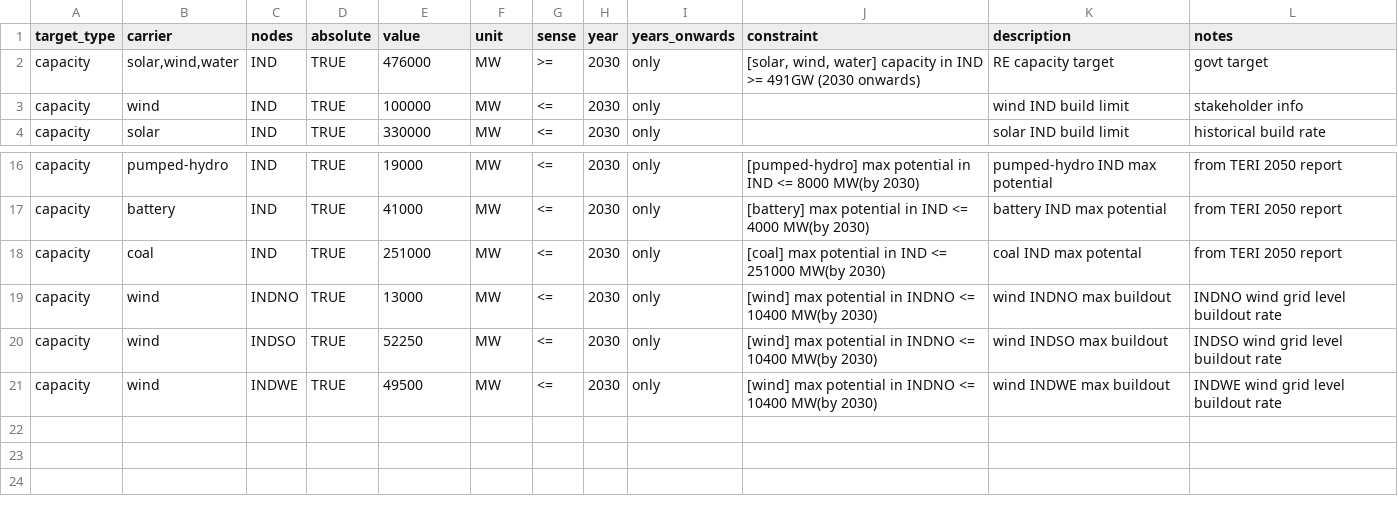
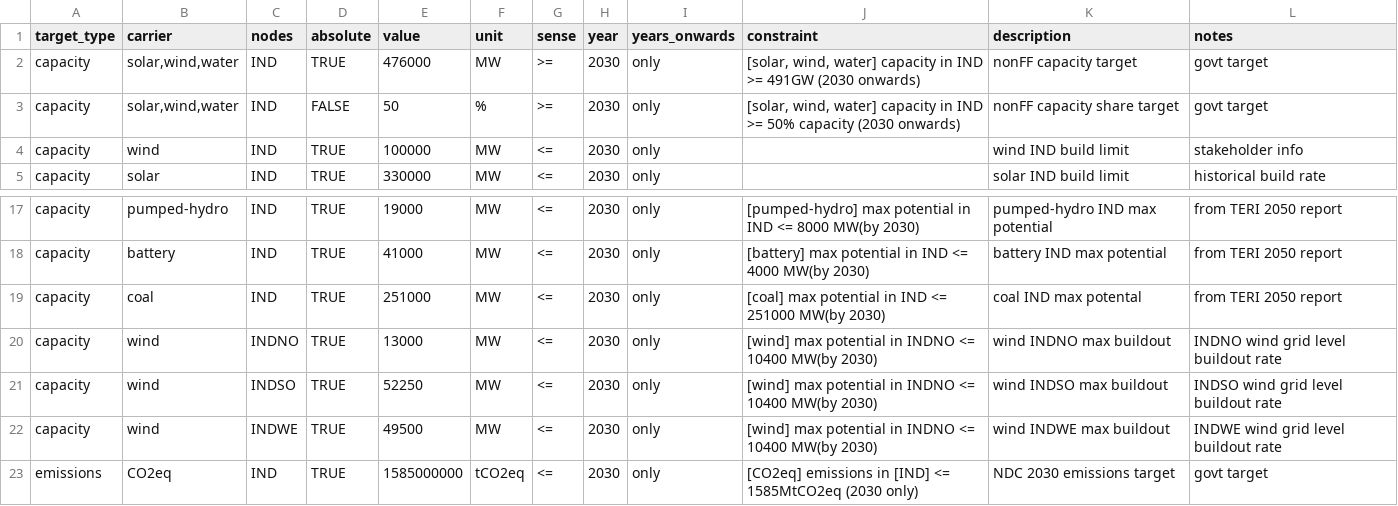
Before and after one commit to transition-zero/tza-pypsa, a CSV file: stock_models/India/power_sector_targets.csv, drawn as a sheet; only a part is shown, gaps mark what is left out.

Commit message:
added emissions and non-FF capacity share constraints

```diff
--- a/stock_models/India/power_sector_targets.csv
+++ b/stock_models/India/power_sector_targets.csv
@@ -1,3 +1,4 @@
 target_type,carrier,nodes,absolute,value,unit,sense,year,years_onwards,constraint,description,notes
-capacity,"solar,wind,water",IND,TRUE,476000,MW,>=,2030,only,"[solar, wind, water] capacity in IND >= 491GW (2030 onwards)",RE capacity target,govt target
+capacity,"solar,wind,water",IND,TRUE,476000,MW,>=,2030,only,"[solar, wind, water] capacity in IND >= 491GW (2030 onwards)",nonFF capacity target,govt target
+capacity,"solar,wind,water",IND,FALSE,50,%,>=,2030,only,"[solar, wind, water] capacity in IND >= 50% capacity (2030 onwards)",nonFF capacity share target,govt target
 capacity,wind,IND,TRUE,100000,MW,<=,2030,only,,wind IND build limit,stakeholder info
@@ -21 +22,2 @@ capacity,wind,INDSO,TRUE,52250,MW,<=,2030,only,[wind] max potential in INDNO <=
 capacity,wind,INDWE,TRUE,49500,MW,<=,2030,only,[wind] max potential in INDNO <= 10400 MW(by 2030),wind INDWE max buildout,INDWE wind grid level buildout rate
+emissions,CO2eq,IND,TRUE,1585000000,tCO2eq,<=,2030,only,[CO2eq] emissions in [IND] <= 1585MtCO2eq (2030 only), NDC 2030 emissions target,govt target
```
